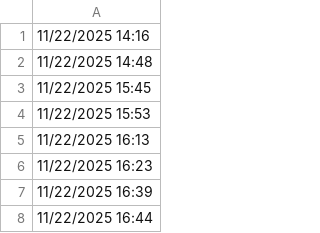
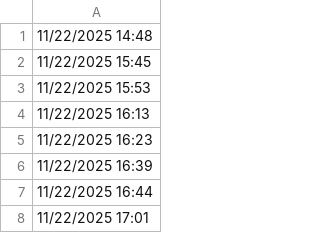
Before and after one commit to lethanhtannhat/phamthiphuongthao1_2_11, a CSV file: time.csv, drawn as a sheet; only a part is shown; the shorter side is filled out with more unchanged rows; the diff names each change by its address in the sheet, - before the commit and + after, or states it on an @@ line.

```diff
--- a/time.csv
+++ b/time.csv
-row 1: 11/22/2025 14:16
```
Also changed, not shown: 1 other file.
